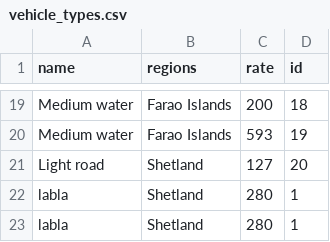
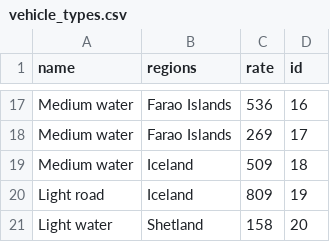
Before and after one commit to stebbilax/-VLN1-2020-H23, a CSV file: src/Data/data/vehicle_types.csv, drawn as a sheet; only a part is shown, gaps mark what is left out; removed rows and columns are numbered as before the commit, all else as after; the diff covers the shown part only; the diff names each change by its address in the sheet, - before the commit and + after, or states it on an @@ line.

```diff
--- a/src/Data/data/vehicle_types.csv
+++ b/src/Data/data/vehicle_types.csv
-C17 (rate): 200
+C17 (rate): 536
-D17 (id): 18
+D17 (id): 16
-C18 (rate): 593
+C18 (rate): 269
-D18 (id): 19
+D18 (id): 17
+row 19: Medium water | Iceland | 509 | 18
+row 20: Light road | Iceland | 809 | 19
-A21 (name): Light road
+A21 (name): Light water
-C21 (rate): 127
+C21 (rate): 158
-row 22: labla | Shetland | 280 | 1
-row 23: labla | Shetland | 280 | 1
```
Also changed, not shown: 9 added rows, 11 removed rows and 12 edited cells elsewhere in this file, src/Data/data/contracts.csv, src/Data/data/customers.csv, 8 other files.
